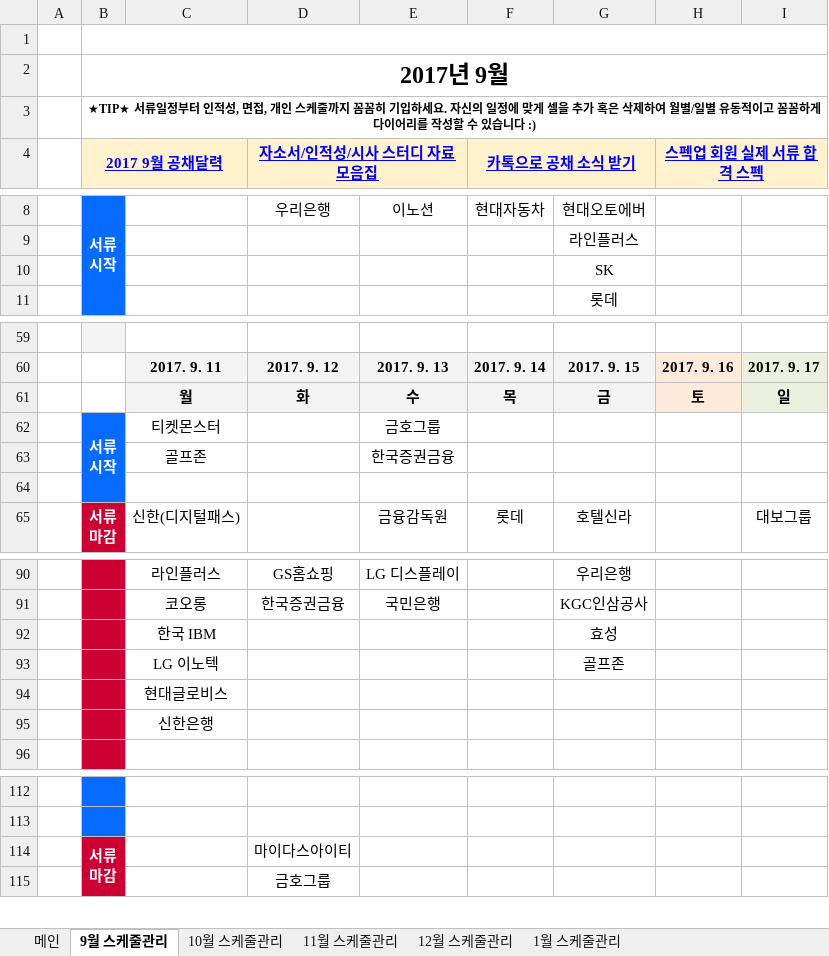
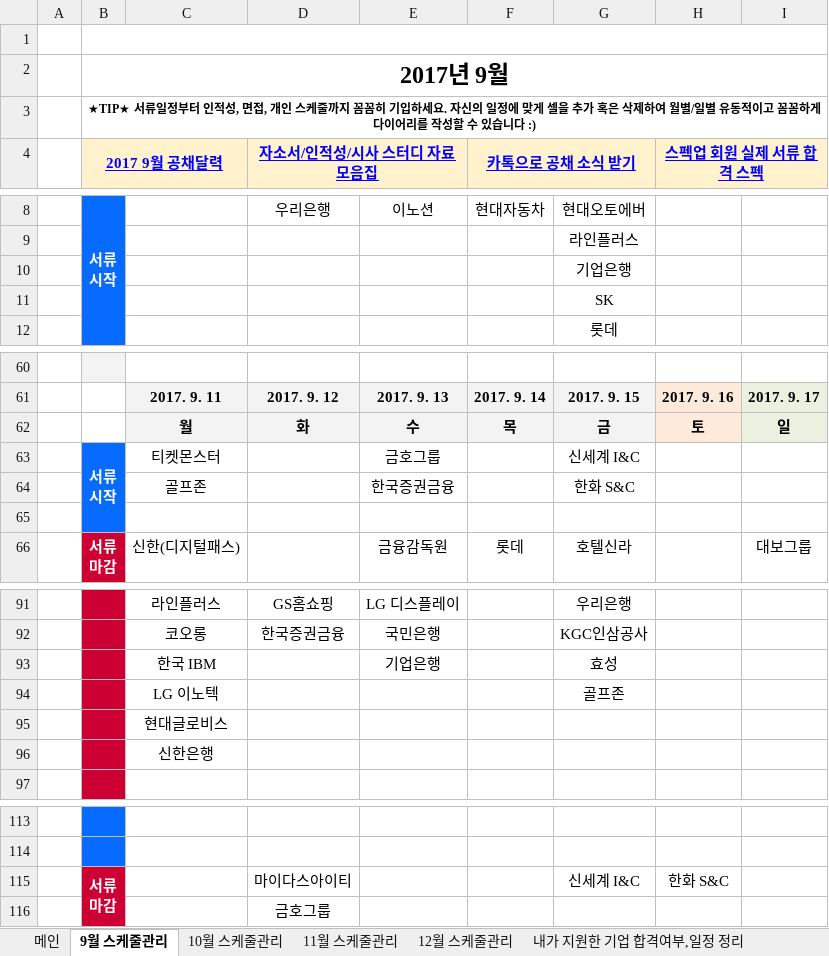
Before and after one commit to BAChan31/Job, an Excel workbook: 자소서/스펙업 2017 하반기 채용다이어리.xlsx, sheet 9월 스케줄관리, drawn as a sheet; only a part is shown, gaps mark what is left out; values as stored, in another font and other column widths than the file's, no borders; charts and pictures not drawn; addresses are those after the commit; the diff names each change by its address in the sheet, - before the commit and + after, or states it on an @@ line.

```diff
--- a/자소서/스펙업 2017 하반기 채용다이어리.xlsx (sheet 9월 스케줄관리)
+++ b/자소서/스펙업 2017 하반기 채용다이어리.xlsx (sheet 9월 스케줄관리)
+row 10:  |  |  |  |  |  | 기업은행
-G63: (empty)
+G63: 신세계 I&C
-G64: (empty)
+G64: 한화 S&C
-E93: (empty)
+E93: 기업은행
-G115: (empty)
+G115: 신세계 I&C
-H115 (스펙업 회원 실제 서류 합격 스펙): (empty)
+H115 (스펙업 회원 실제 서류 합격 스펙): 한화 S&C
```
Also changed, not shown: other sheet tabs, 2 other files.
